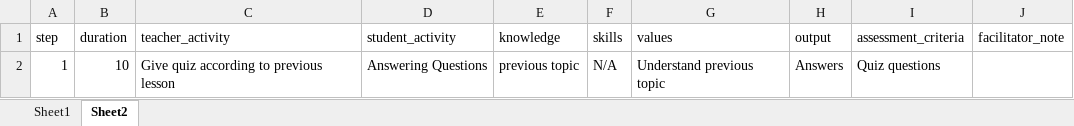
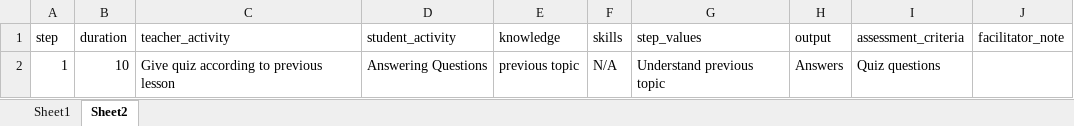
Before and after one commit to LGIHE/edflix-laravel, an Excel workbook: public/assets/download/edflix_lesson_plan.xlsx, sheet Sheet2, drawn as a sheet; values as stored, in another font and other column widths than the file's, no borders; the diff names each change by its address in the sheet, - before the commit and + after, or states it on an @@ line.

Commit message:
Cleanup and Adding the preview of lesson plans

```diff
--- a/public/assets/download/edflix_lesson_plan.xlsx (sheet Sheet2)
+++ b/public/assets/download/edflix_lesson_plan.xlsx (sheet Sheet2)
-G1: values
+G1: step_values
```
Also changed, not shown: 16 other files.
